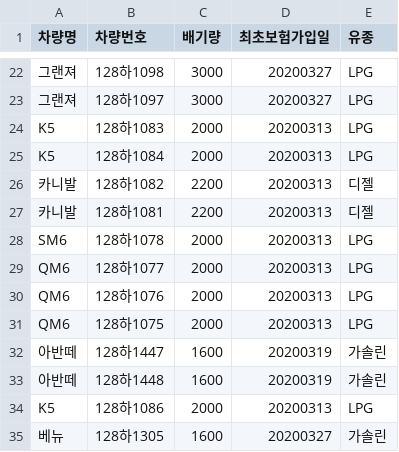
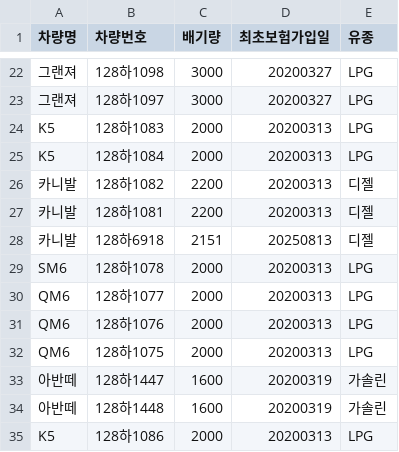
Before and after one commit to sky4564/airport, a CSV file: vehicle_info_real.csv, drawn as a sheet; only a part is shown, gaps mark what is left out; the shorter side is filled out with more unchanged rows.

```diff
--- a/vehicle_info_real.csv
+++ b/vehicle_info_real.csv
@@ -27,2 +27,3 @@ K5,128하1084,2000,20200313,LPG
 카니발,128하1081,2200,20200313,디젤
+카니발,128하6918,2151,20250813,디젤
 SM6,128하1078,2000,20200313,LPG
```
Also changed, not shown: vehicle_options.csv, 8 other files.
